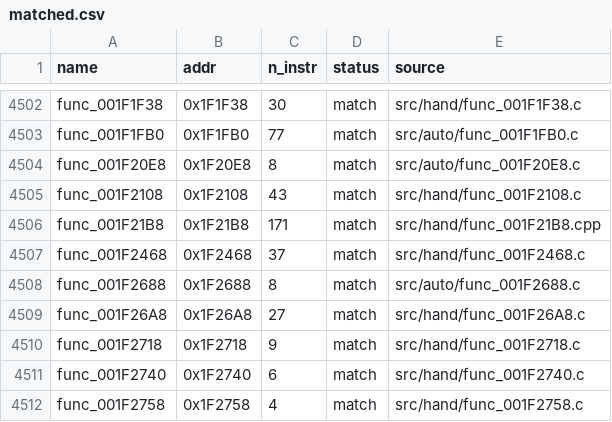
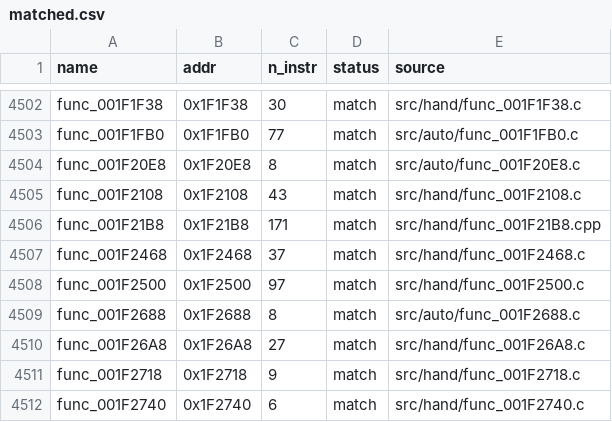
Before and after one commit to Komasia/sly2-decomp, a CSV file: config/matched.csv, drawn as a sheet; only a part is shown, gaps mark what is left out; the shorter side is filled out with more unchanged rows.

```diff
--- a/config/matched.csv
+++ b/config/matched.csv
@@ -4507,2 +4507,3 @@ func_001F21B8,0x1F21B8,171,match,src/hand/func_001F21B8.cpp
 func_001F2468,0x1F2468,37,match,src/hand/func_001F2468.c
+func_001F2500,0x1F2500,97,match,src/hand/func_001F2500.c
 func_001F2688,0x1F2688,8,match,src/auto/func_001F2688.c
```
Also changed, not shown: config/progress_history.csv, 41 other files.
